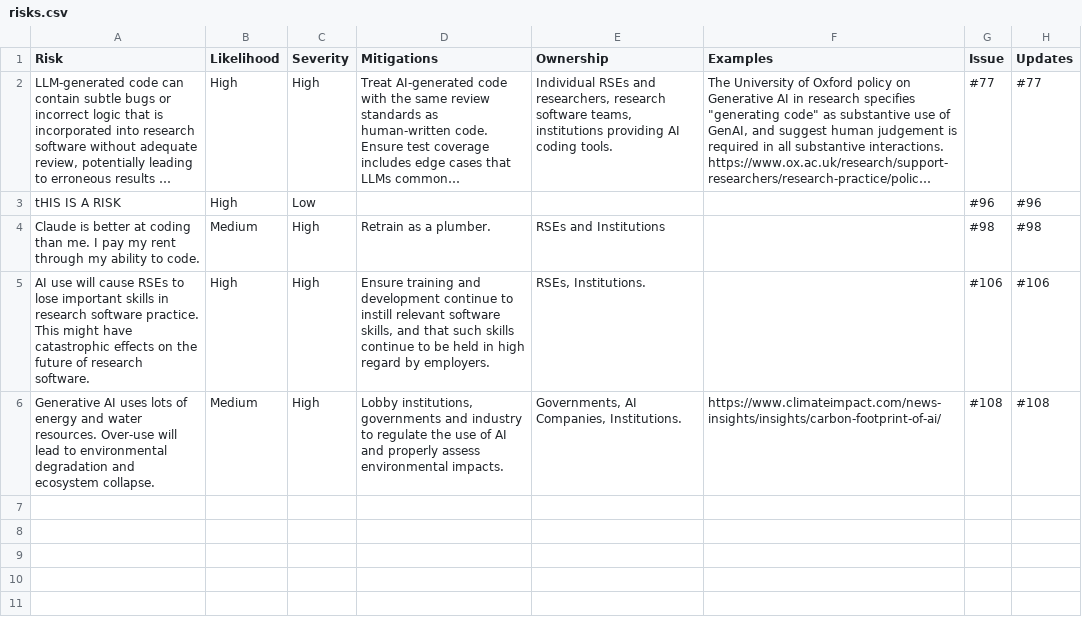
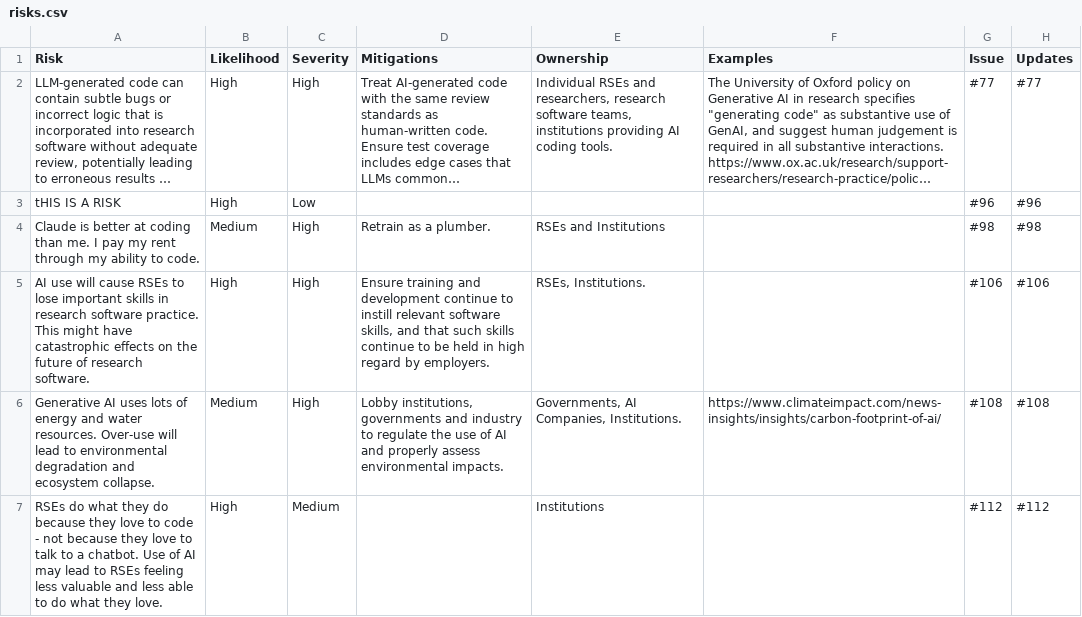
Before and after one commit to jshng-glasgow/SSI-Responsbile-AI-Risk-Register, a CSV file: register/risks.csv, drawn as a sheet; long unchanged cells end in ….

```diff
--- a/register/risks.csv
+++ b/register/risks.csv
@@ -6 +6,2 @@ AI use will cause RSEs to lose important skills in research software practice. T
 Generative AI uses lots of energy and water resources. Over-use will lead to environmental degradation and ecosystem collapse.,Medium,High,"Lobby institutions, governments and industry to regulate the use of AI and properly assess environmental impacts.","Governments, AI Companies, Institutions.",https://www.climateimpact.com/news-insights/insights/carbon-footprint-of-ai/,#108,#108
+RSEs do what they do because they love to code - not because they love to talk to a chatbot. Use of AI may lead to RSEs feeling less valuable and less able to do what they love.,High,Medium,,Institutions,,#112,#112
```
